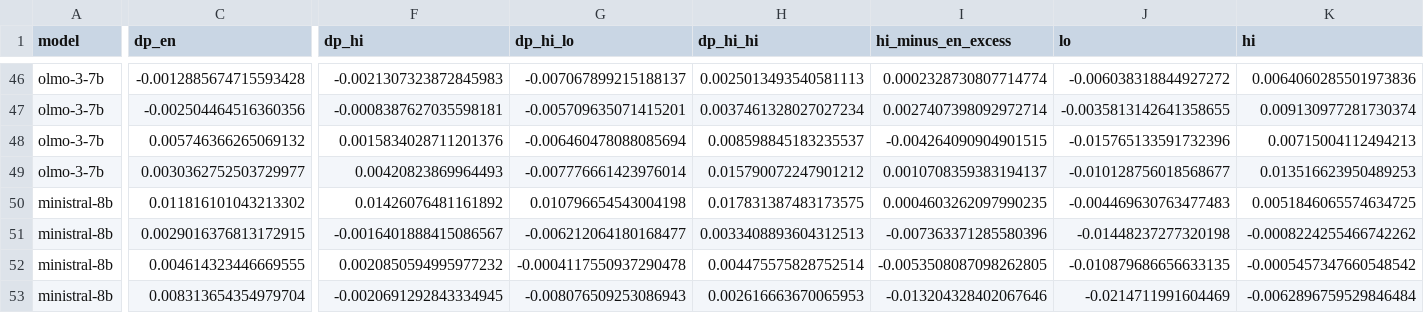
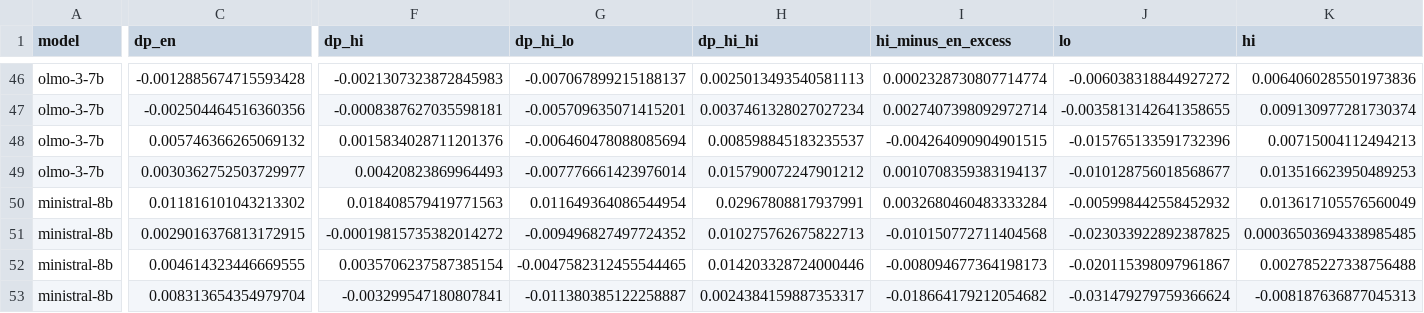
Before and after one commit to hardik-thapar/iit_fair, a CSV file: results/rq2_language.csv, drawn as a sheet; only a part is shown, gaps mark what is left out; the diff covers the shown part only; the diff names each change by its address in the sheet, - before the commit and + after, or states it on an @@ line.

```diff
--- a/results/rq2_language.csv
+++ b/results/rq2_language.csv
-F50 (dp_hi): 0.01426076481161892
+F50 (dp_hi): 0.018408579419771563
-G50 (dp_hi_lo): 0.010796654543004198
+G50 (dp_hi_lo): 0.011649364086544954
-H50 (dp_hi_hi): 0.017831387483173575
+H50 (dp_hi_hi): 0.02967808817937991
-I50 (hi_minus_en_excess): 0.0004603262097990235
+I50 (hi_minus_en_excess): 0.0032680460483333284
-J50 (lo): -0.004469630763477483
+J50 (lo): -0.005998442558452932
-K50 (hi): 0.0051846065574634725
+K50 (hi): 0.013617105576560049
-F51 (dp_hi): -0.0016401888415086567
+F51 (dp_hi): -0.00019815735382014272
-G51 (dp_hi_lo): -0.006212064180168477
+G51 (dp_hi_lo): -0.009496827497724352
-H51 (dp_hi_hi): 0.0033408893604312513
+H51 (dp_hi_hi): 0.010275762675822713
-I51 (hi_minus_en_excess): -0.007363371285580396
+I51 (hi_minus_en_excess): -0.010150772711404568
-J51 (lo): -0.01448237277320198
+J51 (lo): -0.023033922892387825
-K51 (hi): -0.0008224255466742262
+K51 (hi): 0.00036503694338985485
-F52 (dp_hi): 0.0020850594995977232
+F52 (dp_hi): 0.0035706237587385154
-G52 (dp_hi_lo): -0.0004117550937290478
+G52 (dp_hi_lo): -0.0047582312455544465
-H52 (dp_hi_hi): 0.004475575828752514
+H52 (dp_hi_hi): 0.014203328724000446
-I52 (hi_minus_en_excess): -0.0053508087098262805
+I52 (hi_minus_en_excess): -0.008094677364198173
-J52 (lo): -0.010879686656633135
+J52 (lo): -0.020115398097961867
-K52 (hi): -0.0005457347660548542
+K52 (hi): 0.002785227338756488
-F53 (dp_hi): -0.0020691292843334945
+F53 (dp_hi): -0.003299547180807841
-G53 (dp_hi_lo): -0.008076509253086943
+G53 (dp_hi_lo): -0.011380385122258887
-H53 (dp_hi_hi): 0.002616663670065953
+H53 (dp_hi_hi): 0.0024384159887353317
-I53 (hi_minus_en_excess): -0.013204328402067646
+I53 (hi_minus_en_excess): -0.018664179212054682
-J53 (lo): -0.0214711991604469
+J53 (lo): -0.031479279759366624
-K53 (hi): -0.0062896759529846484
+K53 (hi): -0.008187636877045313
```
Also changed, not shown: 162 edited cells elsewhere in this file, results/manip_accuracy.csv, results/rq1_decision_bias.csv, 25 other files.
